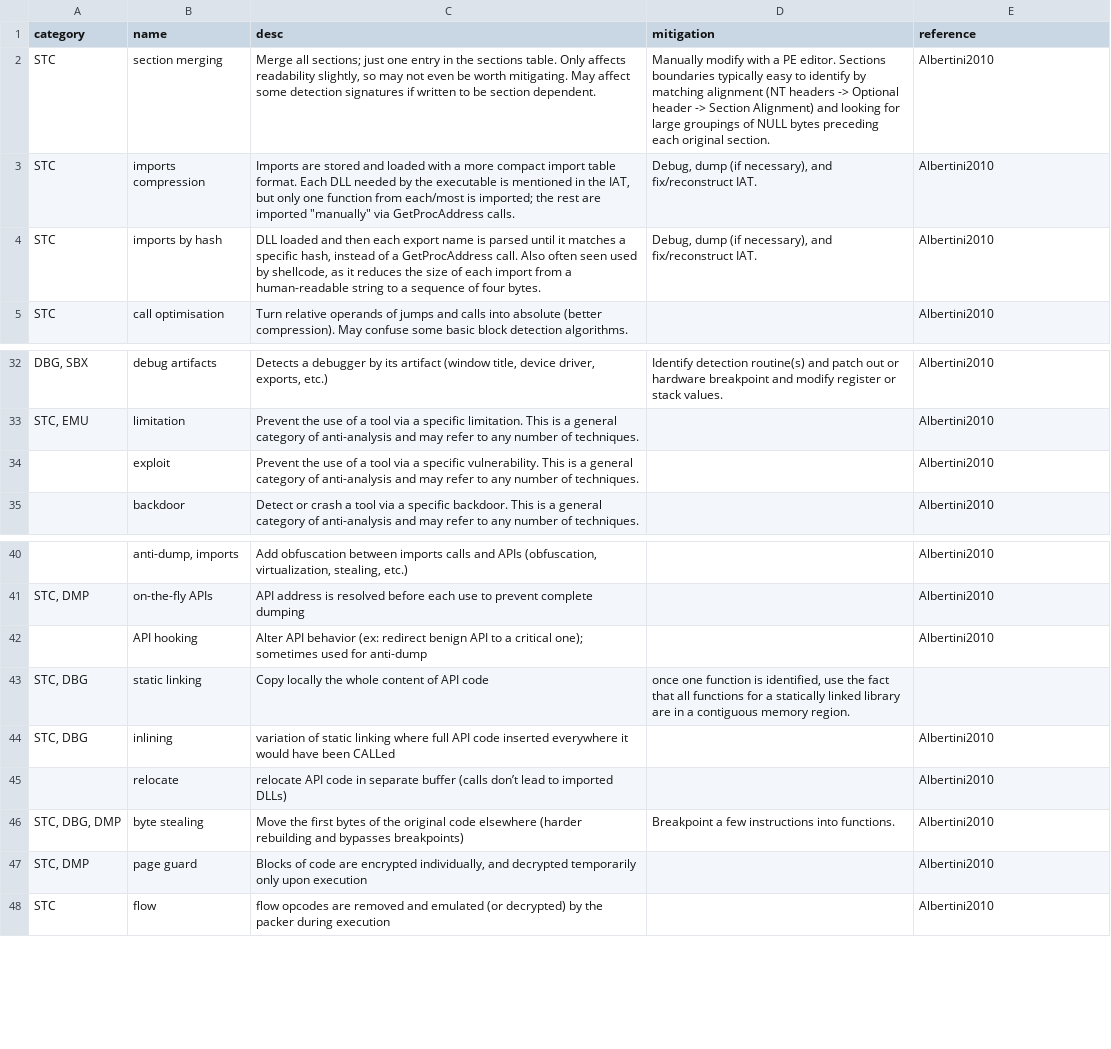
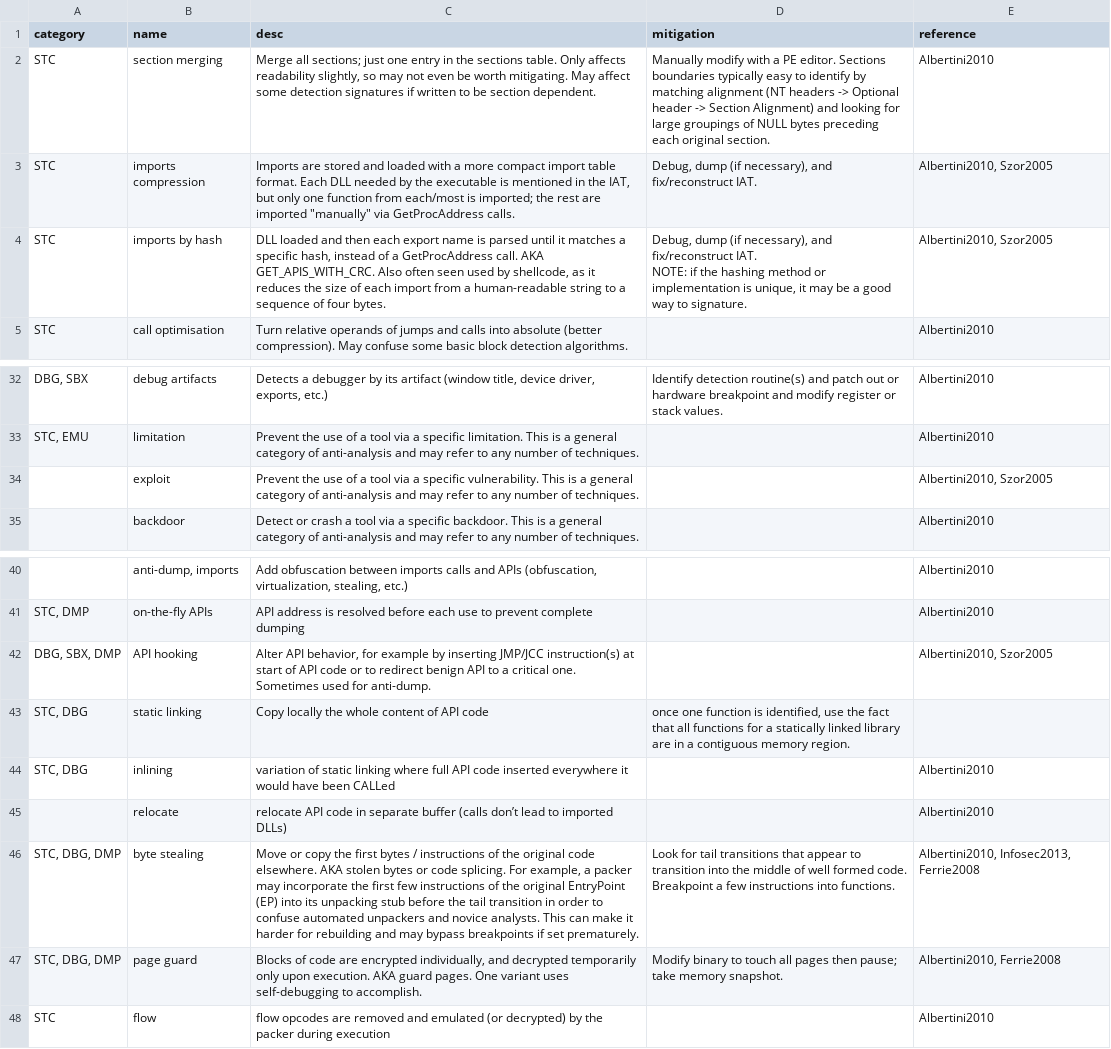
Before and after one commit to knowmalware/InDepthUnpacking, a CSV file: Ontology.csv, drawn as a sheet; only a part is shown, gaps mark what is left out; ↵ is a line break in a cell; the diff covers the shown part only; the diff names each change by its address in the sheet, - before the commit and + after, or states it on an @@ line.

```diff
--- a/Ontology.csv
+++ b/Ontology.csv
-E3:E4 (reference): Albertini2010
+E3:E4 (reference): Albertini2010, Szor2005
-C4 (desc): …GetProcAddress call. Also often…
+C4 (desc): …GetProcAddress call. AKA GET_APIS_WITH_CRC. Also often…
-D4 (mitigation): …fix/reconstruct IAT.
+D4 (mitigation): …fix/reconstruct IAT. ↵ NOTE: if the hashing method or implementation is unique, it may be a good way to signature.
-E34 (reference): Albertini2010
+E34 (reference): Albertini2010, Szor2005
-A42 (category): (empty)
+A42 (category): DBG, SBX, DMP
-C42 (desc): Alter API behavior (ex: redirect benign API to a critical one); sometimes used for anti-dump
+C42 (desc): Alter API behavior, for example by inserting JMP/JCC instruction(s) at start of API code or to redirect benign API to a critical one. Sometimes used for anti-dump.
-E42 (reference): Albertini2010
+E42 (reference): Albertini2010, Szor2005
-C46 (desc): Move the first bytes of the original code elsewhere (harder rebuilding and bypasses breakpoints)
+C46 (desc): Move or copy the first bytes / instructions of the original code elsewhere. AKA stolen bytes or code splicing. For example, a packer may incorporate the first few instructions of the original EntryPoint (EP) into its unpacking stub before the tail transition in order to confuse automated unpackers and novice analysts. This can make it harder for rebuilding and may bypass breakpoints if set prematurely.
-D46 (mitigation): Breakpoint a…
+D46 (mitigation): Look for tail transitions that appear to transition into the middle of well formed code. Breakpoint a…
-E46 (reference): Albertini2010
+E46 (reference): Albertini2010, Infosec2013, Ferrie2008
-A47 (category): STC, DMP
+A47 (category): STC, DBG, DMP
-C47 (desc): …only upon execution
+C47 (desc): …only upon execution. AKA guard pages. One variant uses self-debugging to accomplish.
-D47 (mitigation): (empty)
+D47 (mitigation): Modify binary to touch all pages then pause; take memory snapshot.
-E47 (reference): Albertini2010
+E47 (reference): Albertini2010, Ferrie2008
```
Also changed, not shown: 9 removed rows and 8 edited cells elsewhere in this file.
